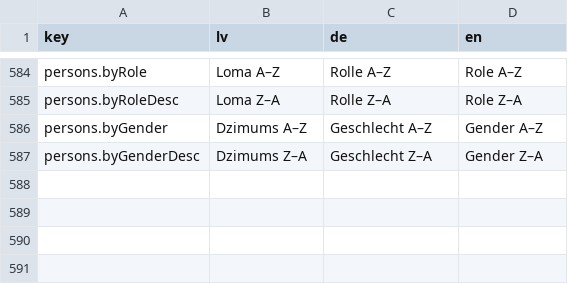
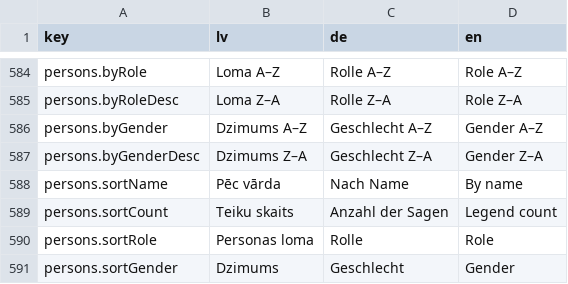
Before and after one commit to ul-dhc/teikas, a CSV file: translations/ui-translations.csv, drawn as a sheet; only a part is shown, gaps mark what is left out; the diff names each change by its address in the sheet, - before the commit and + after, or states it on an @@ line.

Commit message:
Simplify person sorting and unify menu dismissal across the platform

```diff
--- a/translations/ui-translations.csv
+++ b/translations/ui-translations.csv
+row 588: persons.sortName | Pēc vārda | Nach Name | By name
+row 589: persons.sortCount | Teiku skaits | Anzahl der Sagen | Legend count
+row 590: persons.sortRole | Personas loma | Rolle | Role
+row 591: persons.sortGender | Dzimums | Geschlecht | Gender
```
Also changed, not shown: 12 other files.
